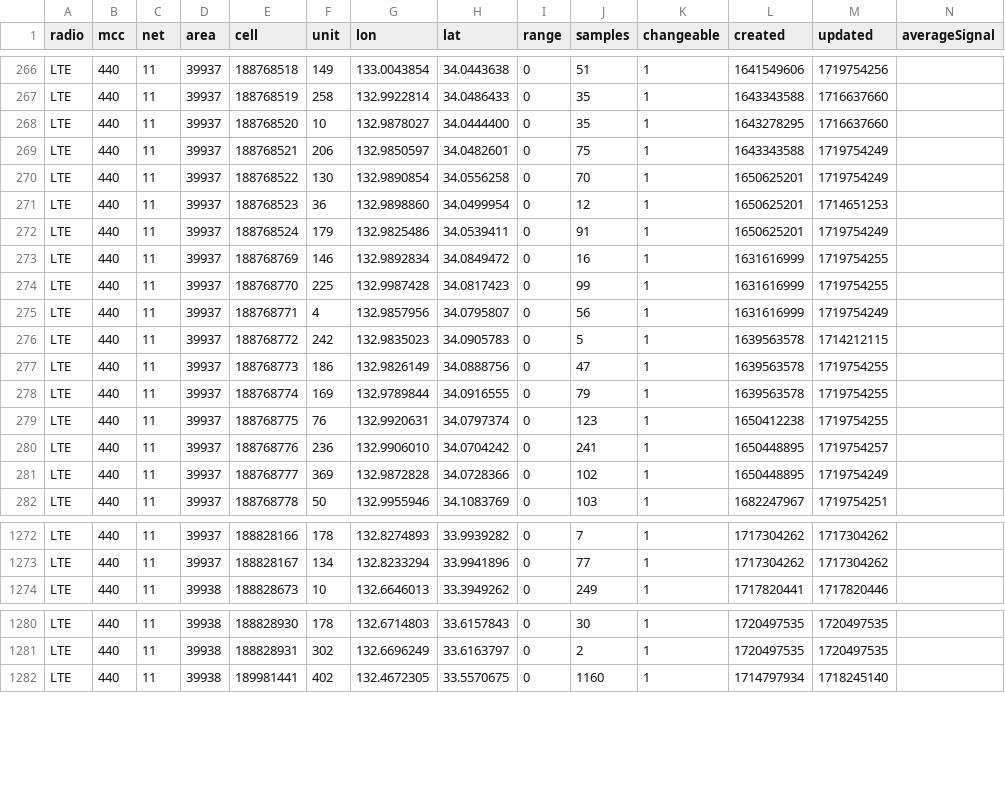
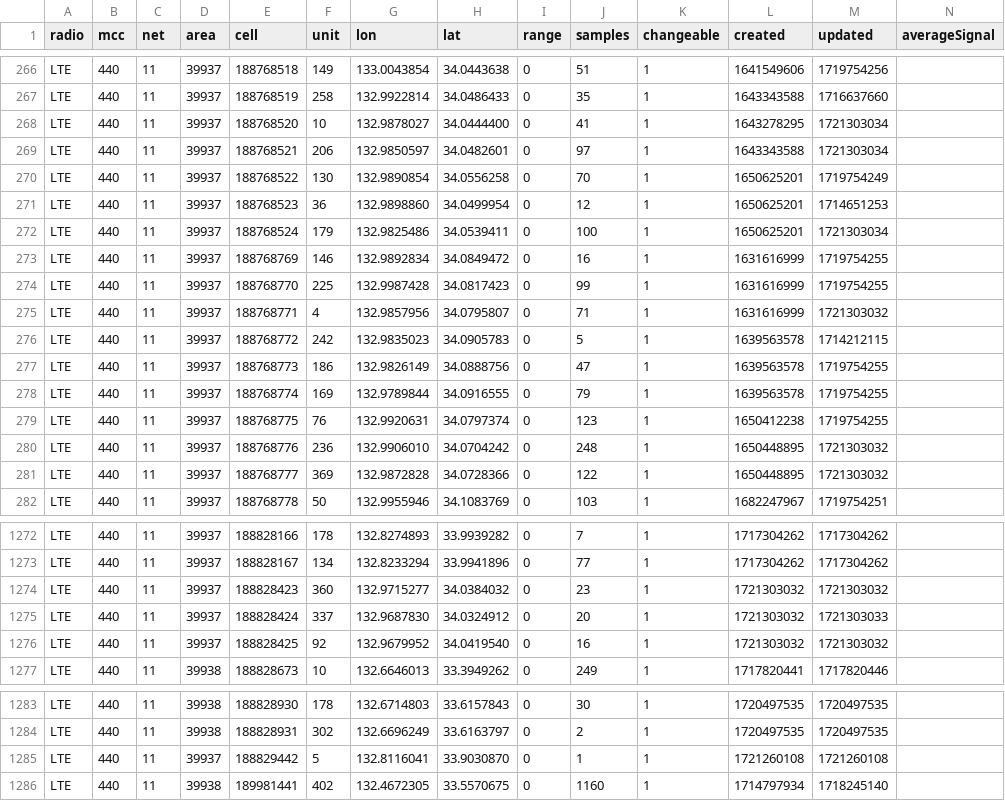
Before and after one commit to raku10ehime/kmz, a CSV file: mls44011.csv, drawn as a sheet; only a part is shown, gaps mark what is left out; the diff covers the shown part only.

```diff
--- a/mls44011.csv
+++ b/mls44011.csv
@@ -267,10 +267,10 @@ LTE,440,11,39937,188768518,149,133.0043854,34.0443638,0,51,1,1641549606,17197542
 LTE,440,11,39937,188768519,258,132.9922814,34.0486433,0,35,1,1643343588,1716637660,
-LTE,440,11,39937,188768520,10,132.9878027,34.0444400,0,35,1,1643278295,1716637660,
-LTE,440,11,39937,188768521,206,132.9850597,34.0482601,0,75,1,1643343588,1719754249,
+LTE,440,11,39937,188768520,10,132.9878027,34.0444400,0,41,1,1643278295,1721303034,
+LTE,440,11,39937,188768521,206,132.9850597,34.0482601,0,97,1,1643343588,1721303034,
 LTE,440,11,39937,188768522,130,132.9890854,34.0556258,0,70,1,1650625201,1719754249,
 LTE,440,11,39937,188768523,36,132.9898860,34.0499954,0,12,1,1650625201,1714651253,
-LTE,440,11,39937,188768524,179,132.9825486,34.0539411,0,91,1,1650625201,1719754249,
+LTE,440,11,39937,188768524,179,132.9825486,34.0539411,0,100,1,1650625201,1721303034,
 LTE,440,11,39937,188768769,146,132.9892834,34.0849472,0,16,1,1631616999,1719754255,
 LTE,440,11,39937,188768770,225,132.9987428,34.0817423,0,99,1,1631616999,1719754255,
-LTE,440,11,39937,188768771,4,132.9857956,34.0795807,0,56,1,1631616999,1719754249,
+LTE,440,11,39937,188768771,4,132.9857956,34.0795807,0,71,1,1631616999,1721303032,
 LTE,440,11,39937,188768772,242,132.9835023,34.0905783,0,5,1,1639563578,1714212115,
@@ -279,4 +279,4 @@ LTE,440,11,39937,188768774,169,132.9789844,34.0916555,0,79,1,1639563578,17197542
 LTE,440,11,39937,188768775,76,132.9920631,34.0797374,0,123,1,1650412238,1719754255,
-LTE,440,11,39937,188768776,236,132.9906010,34.0704242,0,241,1,1650448895,1719754257,
-LTE,440,11,39937,188768777,369,132.9872828,34.0728366,0,102,1,1650448895,1719754249,
+LTE,440,11,39937,188768776,236,132.9906010,34.0704242,0,248,1,1650448895,1721303032,
+LTE,440,11,39937,188768777,369,132.9872828,34.0728366,0,122,1,1650448895,1721303032,
 LTE,440,11,39937,188768778,50,132.9955946,34.1083769,0,103,1,1682247967,1719754251,
@@ -1273,2 +1273,5 @@ LTE,440,11,39937,188828166,178,132.8274893,33.9939282,0,7,1,1717304262,171730426
 LTE,440,11,39937,188828167,134,132.8233294,33.9941896,0,77,1,1717304262,1717304262,
+LTE,440,11,39937,188828423,360,132.9715277,34.0384032,0,23,1,1721303032,1721303032,
+LTE,440,11,39937,188828424,337,132.9687830,34.0324912,0,20,1,1721303032,1721303033,
+LTE,440,11,39937,188828425,92,132.9679952,34.0419540,0,16,1,1721303032,1721303032,
 LTE,440,11,39938,188828673,10,132.6646013,33.3949262,0,249,1,1717820441,1717820446,
@@ -1281,2 +1284,3 @@ LTE,440,11,39938,188828930,178,132.6714803,33.6157843,0,30,1,1720497535,17204975
 LTE,440,11,39938,188828931,302,132.6696249,33.6163797,0,2,1,1720497535,1720497535,
+LTE,440,11,39937,188829442,5,132.8116041,33.9030870,0,1,1,1721260108,1721260108,
 LTE,440,11,39938,189981441,402,132.4672305,33.5570675,0,1160,1,1714797934,1718245140,
```
Also changed, not shown: 44 edited cells elsewhere in this file, 2 other files.
